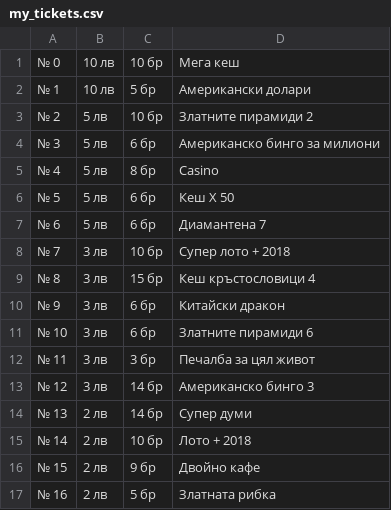
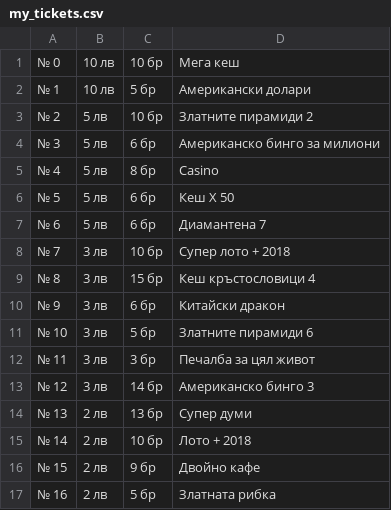
Before and after one commit to davidgeorgiev/lottery_tickets_log_history_files, a CSV file: my_tickets.csv, drawn as a sheet; the diff names each change by its address in the sheet, - before the commit and + after, or states it on an @@ line.

```diff
--- a/my_tickets.csv
+++ b/my_tickets.csv
-C11: 6 бр
+C11: 5 бр
-C14: 14 бр
+C14: 13 бр
```
Also changed, not shown: 1 other file.
